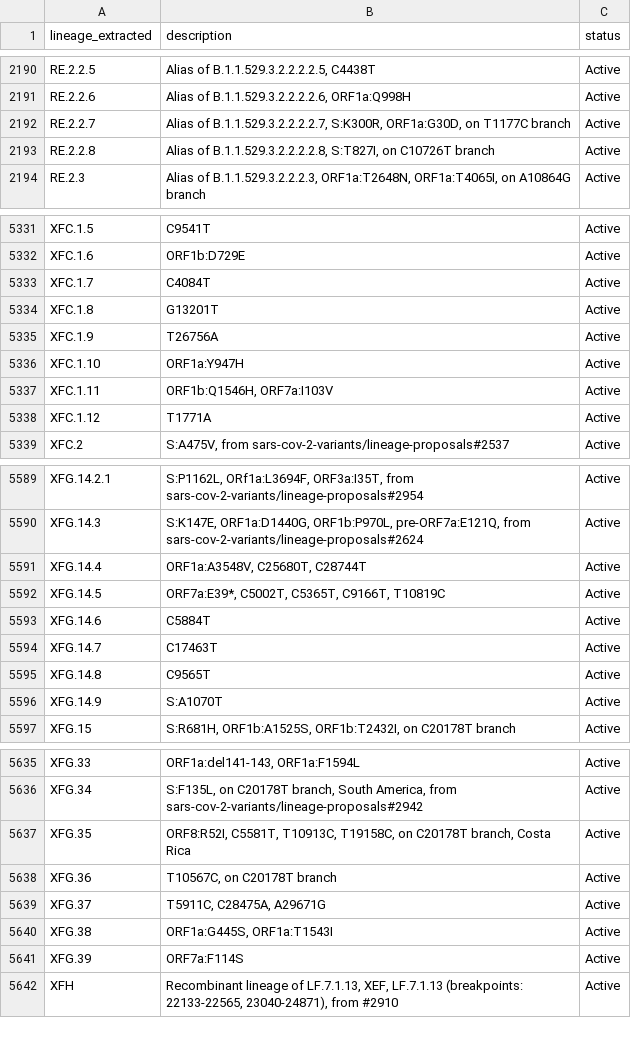
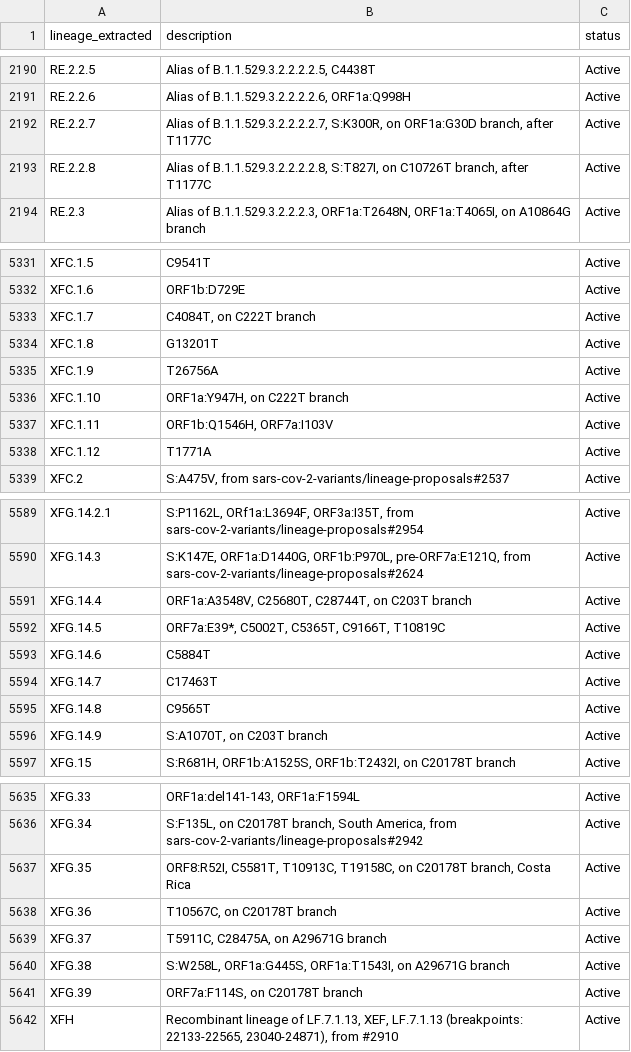
Before and after one commit to NW-PaGe/lineage_classifications, a CSV file: data/lineages.csv, drawn as a sheet; only a part is shown, gaps mark what is left out; the diff covers the shown part only.

```diff
--- a/data/lineages.csv
+++ b/data/lineages.csv
@@ -2191,4 +2191,4 @@ RE.2.2.5,"Alias of B.1.1.529.3.2.2.2.2.5, C4438T",Active
 RE.2.2.6,"Alias of B.1.1.529.3.2.2.2.2.6, ORF1a:Q998H",Active
-RE.2.2.7,"Alias of B.1.1.529.3.2.2.2.2.7, S:K300R, ORF1a:G30D, on T1177C branch",Active
-RE.2.2.8,"Alias of B.1.1.529.3.2.2.2.2.8, S:T827I, on C10726T branch",Active
+RE.2.2.7,"Alias of B.1.1.529.3.2.2.2.2.7, S:K300R, on ORF1a:G30D branch, after T1177C",Active
+RE.2.2.8,"Alias of B.1.1.529.3.2.2.2.2.8, S:T827I, on C10726T branch, after T1177C",Active
 RE.2.3,"Alias of B.1.1.529.3.2.2.2.3, ORF1a:T2648N, ORF1a:T4065I, on A10864G branch",Active
@@ -5332,6 +5332,6 @@ XFC.1.5,C9541T,Active
 XFC.1.6,ORF1b:D729E,Active
-XFC.1.7,C4084T,Active
+XFC.1.7,"C4084T, on C222T branch",Active
 XFC.1.8,G13201T,Active
 XFC.1.9,T26756A,Active
-XFC.1.10,ORF1a:Y947H,Active
+XFC.1.10,"ORF1a:Y947H, on C222T branch",Active
 XFC.1.11,"ORF1b:Q1546H, ORF7a:I103V",Active
@@ -5590,3 +5590,3 @@ XFG.14.2.1,"S:P1162L, ORf1a:L3694F, ORF3a:I35T, from sars-cov-2-variants/lineage
 XFG.14.3,"S:K147E, ORF1a:D1440G, ORF1b:P970L, pre-ORF7a:E121Q, from sars-cov-2-variants/lineage-proposals#2624",Active
-XFG.14.4,"ORF1a:A3548V, C25680T, C28744T",Active
+XFG.14.4,"ORF1a:A3548V, C25680T, C28744T, on C203T branch",Active
 XFG.14.5,"ORF7a:E39*, C5002T, C5365T, C9166T, T10819C",Active
@@ -5595,3 +5595,3 @@ XFG.14.7,C17463T,Active
 XFG.14.8,C9565T,Active
-XFG.14.9,S:A1070T,Active
+XFG.14.9,"S:A1070T, on C203T branch",Active
 XFG.15,"S:R681H, ORF1b:A1525S, ORF1b:T2432I, on C20178T branch",Active
@@ -5638,5 +5638,5 @@ XFG.35,"ORF8:R52I, C5581T, T10913C, T19158C, on C20178T branch, Costa Rica",Acti
 XFG.36,"T10567C, on C20178T branch",Active
-XFG.37,"T5911C, C28475A, A29671G",Active
-XFG.38,"ORF1a:G445S, ORF1a:T1543I",Active
-XFG.39,ORF7a:F114S,Active
+XFG.37,"T5911C, C28475A, on A29671G branch",Active
+XFG.38,"S:W258L, ORF1a:G445S, ORF1a:T1543I, on A29671G branch",Active
+XFG.39,"ORF7a:F114S, on C20178T branch",Active
 XFH,"Recombinant lineage of LF.7.1.13, XEF, LF.7.1.13 (breakpoints: 22133-22565, 23040-24871), from #2910",Active
```
Also changed, not shown: 16 edited cells elsewhere in this file.
